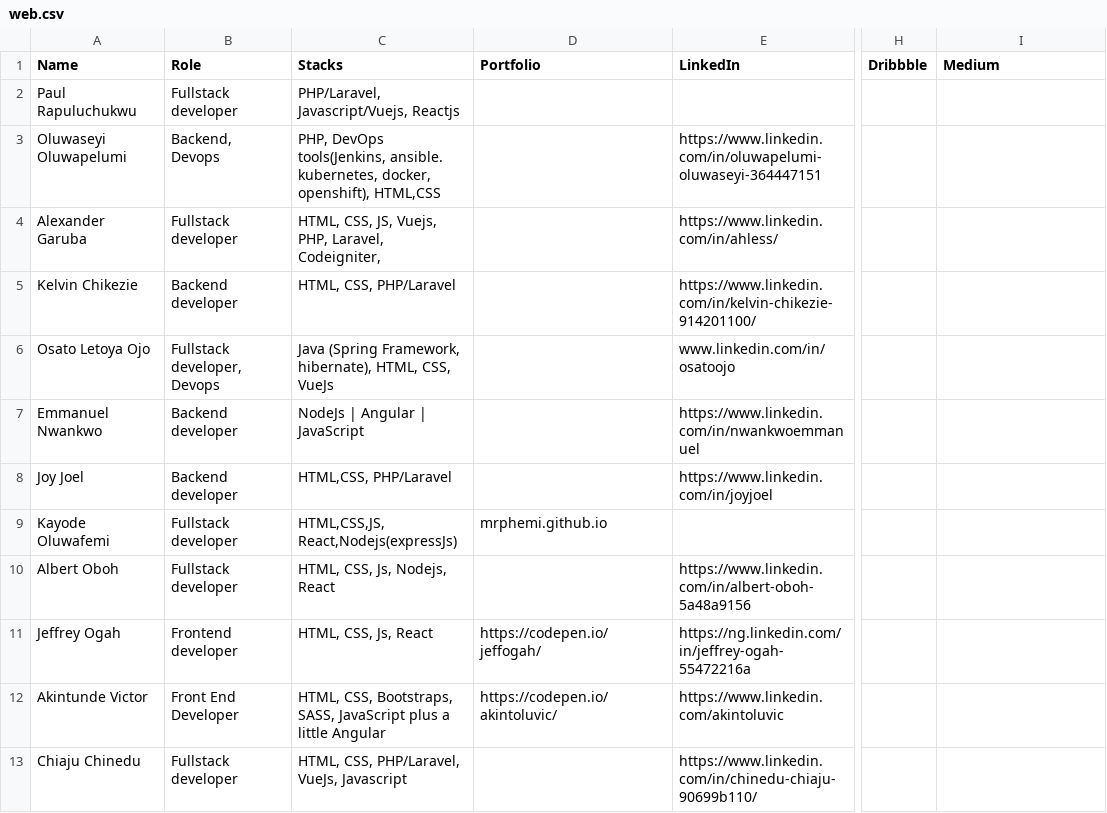
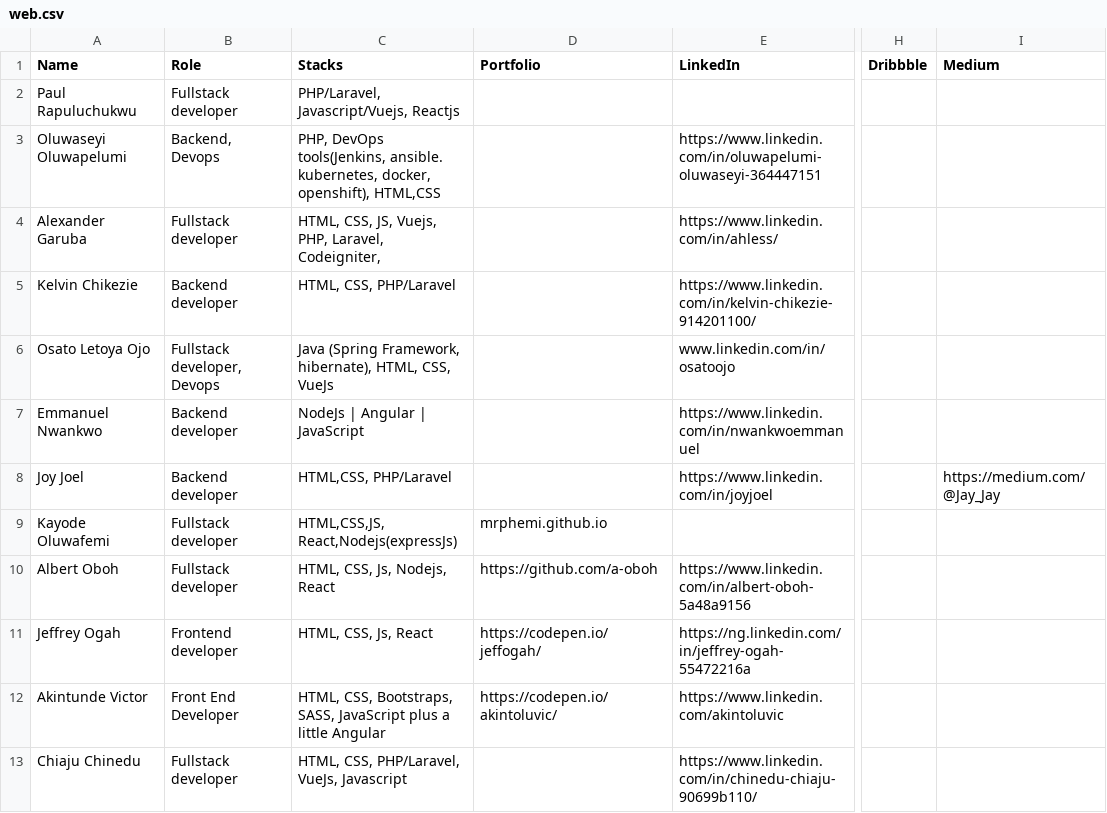
Before and after one commit to tomisinlalude/hng.tech, a CSV file: views/storage/web.csv, drawn as a sheet; only a part is shown, gaps mark what is left out; the diff covers the shown part only; the diff names each change by its address in the sheet, - before the commit and + after, or states it on an @@ line.

Commit message:
inters data updated

```diff
--- a/views/storage/web.csv
+++ b/views/storage/web.csv
-I8 (Medium): (empty)
+I8 (Medium): https://medium.com/@Jay_Jay
-D10 (Portfolio): (empty)
+D10 (Portfolio): https://github.com/a-oboh
```
Also changed, not shown: 1 added row and 19 edited cells elsewhere in this file, views/storage/designer.csv, views/storage/mobile.csv.
